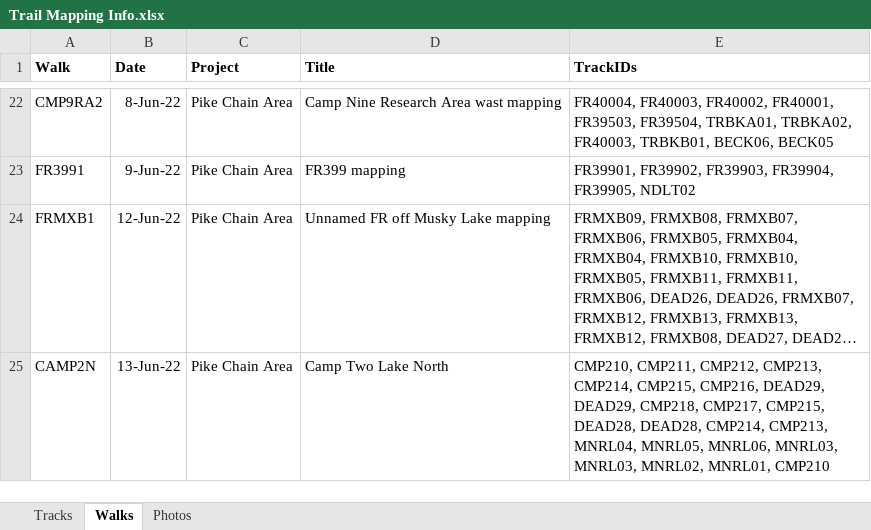
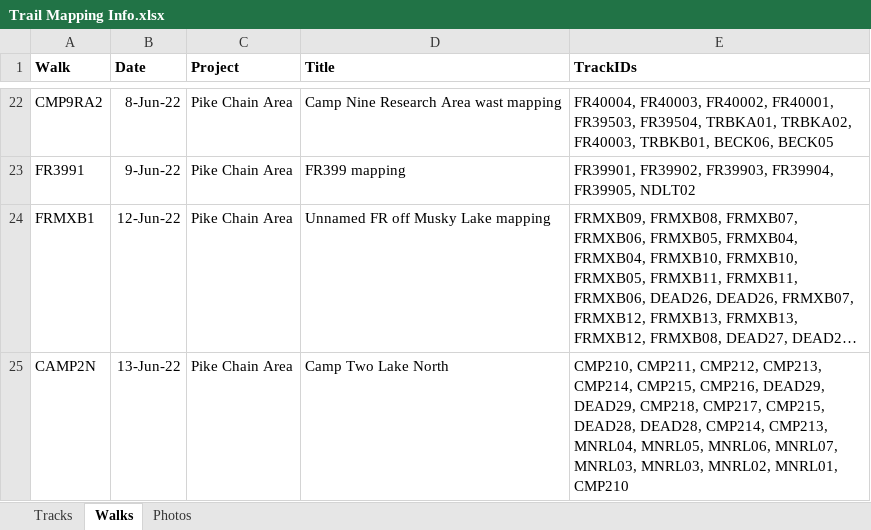
Before and after one commit to droglenc/MAPPING, an Excel workbook: Pike Chain Area/Data/Trail Mapping Info.xlsx, sheet Walks, drawn as a sheet; only a part is shown, gaps mark what is left out; long unchanged cells end in …; values as stored, in another font and other column widths than the file's, no borders; the diff names each change by its address in the sheet, - before the commit and + after, or states it on an @@ line.

```diff
--- a/Pike Chain Area/Data/Trail Mapping Info.xlsx (sheet Walks)
+++ b/Pike Chain Area/Data/Trail Mapping Info.xlsx (sheet Walks)
-E25 (TrackIDs): …MNRL05, MNRL06, MNRL03, MNRL03,…
+E25 (TrackIDs): …MNRL05, MNRL06, MNRL07, MNRL03, MNRL03,…
```
Also changed, not shown: sheet Tracks, sheet Photos, 56 other files.
